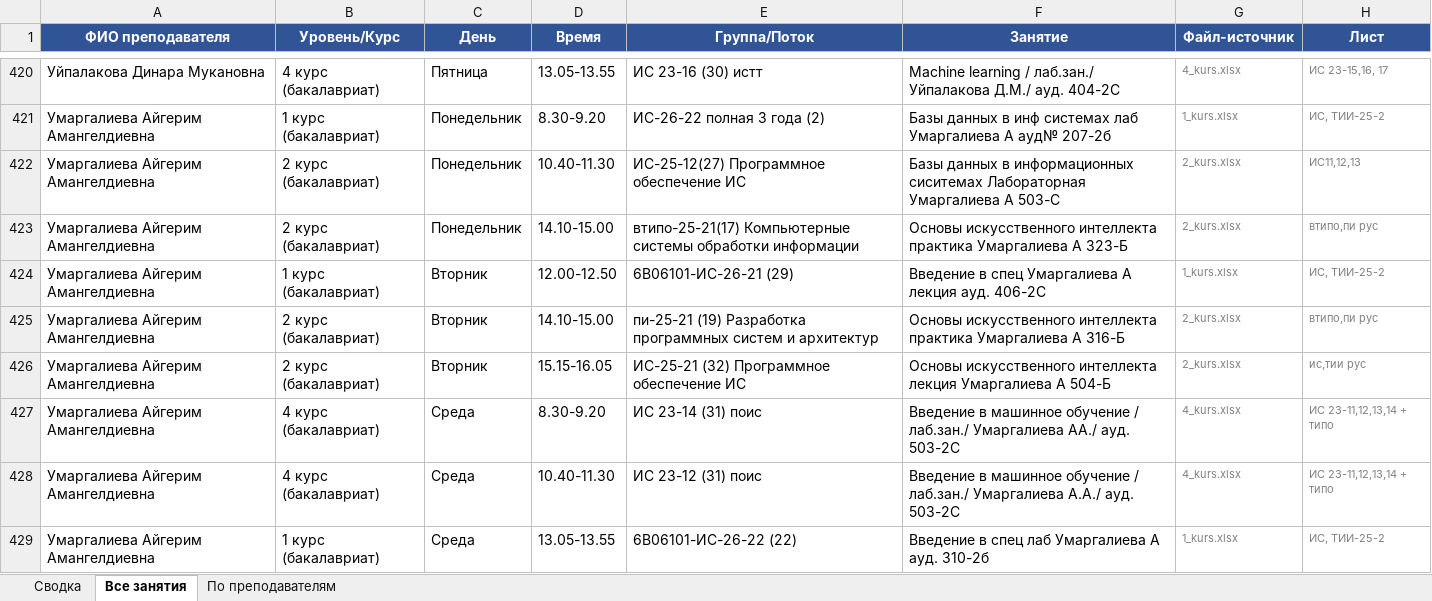
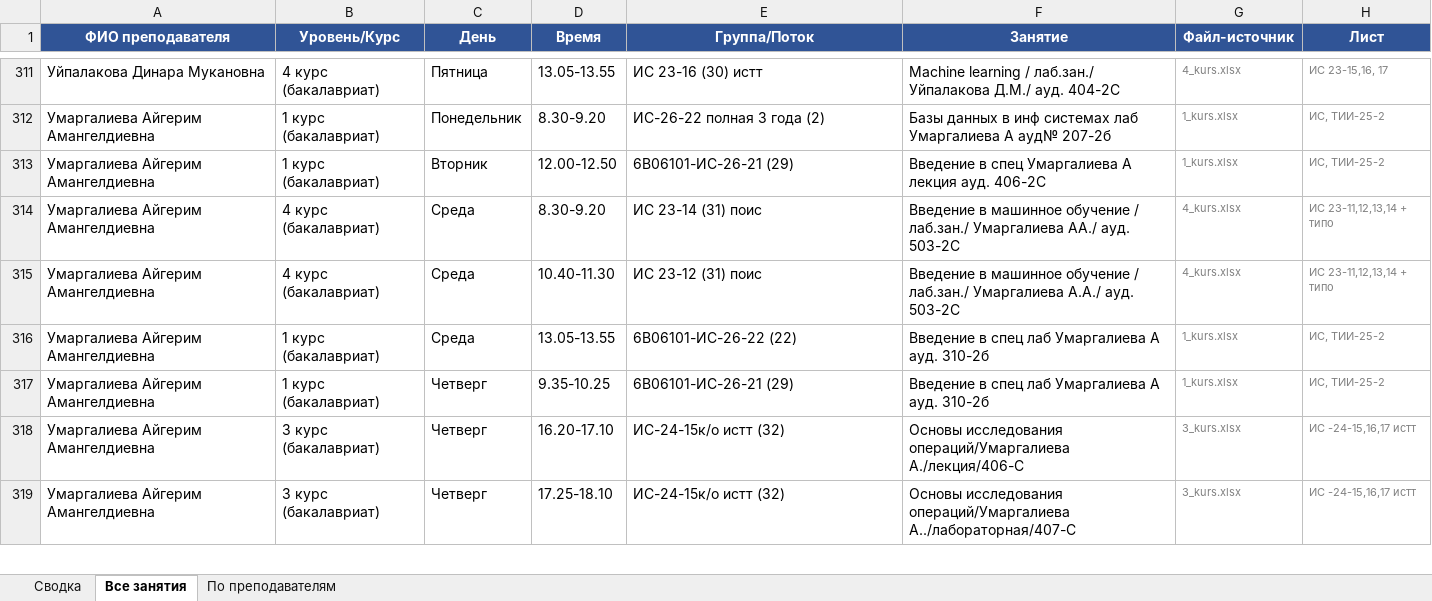
Before and after one commit to drashidinov/ATUscheduleIS, an Excel workbook: dist/Кафедра_ИС_занятия_преподавателей_2026-2027.xlsx, sheet Все занятия, drawn as a sheet; only a part is shown, gaps mark what is left out; the shorter side is filled out with more unchanged rows; values as stored, in another font and other column widths than the file's, no borders; removed rows and columns are numbered as before the commit, all else as after; the diff covers the shown part only; the diff names each change by its address in the sheet, - before the commit and + after, or states it on an @@ line.

```diff
--- a/dist/Кафедра_ИС_занятия_преподавателей_2026-2027.xlsx (sheet Все занятия)
+++ b/dist/Кафедра_ИС_занятия_преподавателей_2026-2027.xlsx (sheet Все занятия)
-row 422: Умаргалиева Айгерим Амангелдиевна | 2 курс (бакалавриат) | Понедельник | 10.40-11.30 | ИС-25-12(27) Программное обеспечение ИС | Базы данных в информационных сиситемах Лабораторная Умаргалиева А 503-С | 2_kurs.xlsx | ИС11,12,13
-row 423: Умаргалиева Айгерим Амангелдиевна | 2 курс (бакалавриат) | Понедельник | 14.10-15.00 | втипо-25-21(17) Компьютерные системы обработки информации | Основы искусственного интеллекта практика Умаргалиева А 323-Б | 2_kurs.xlsx | втипо,пи рус
-row 425: Умаргалиева Айгерим Амангелдиевна | 2 курс (бакалавриат) | Вторник | 14.10-15.00 | пи-25-21 (19) Разработка программных систем и архитектур | Основы искусственного интеллекта практика Умаргалиева А 316-Б | 2_kurs.xlsx | втипо,пи рус
-row 426: Умаргалиева Айгерим Амангелдиевна | 2 курс (бакалавриат) | Вторник | 15.15-16.05 | ИС-25-21 (32) Программное обеспечение ИС | Основы искусственного интеллекта лекция Умаргалиева А 504-Б | 2_kurs.xlsx | ис,тии рус
```
Also changed, not shown: 11 added rows, 130 removed rows and 198 edited cells elsewhere in this sheet, sheet По преподавателям, sheet Сводка, 5 other files.
